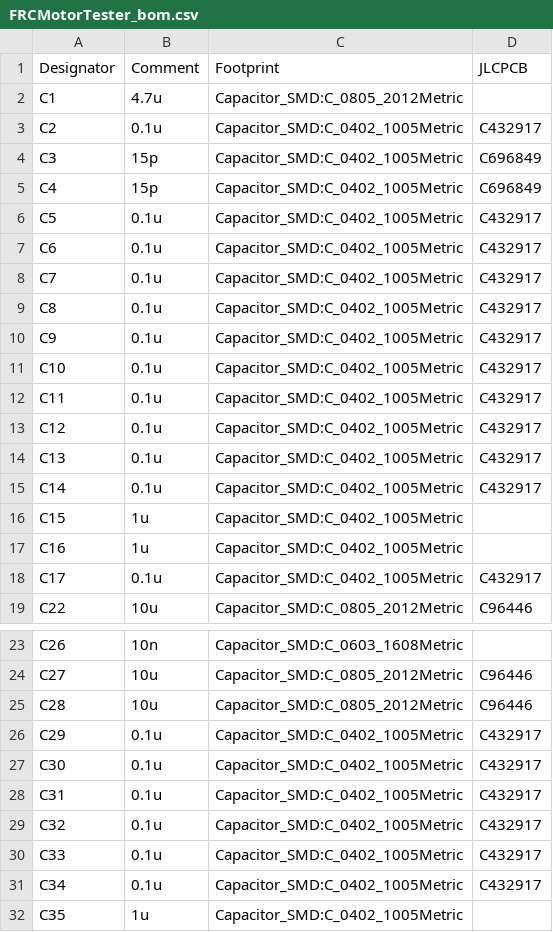
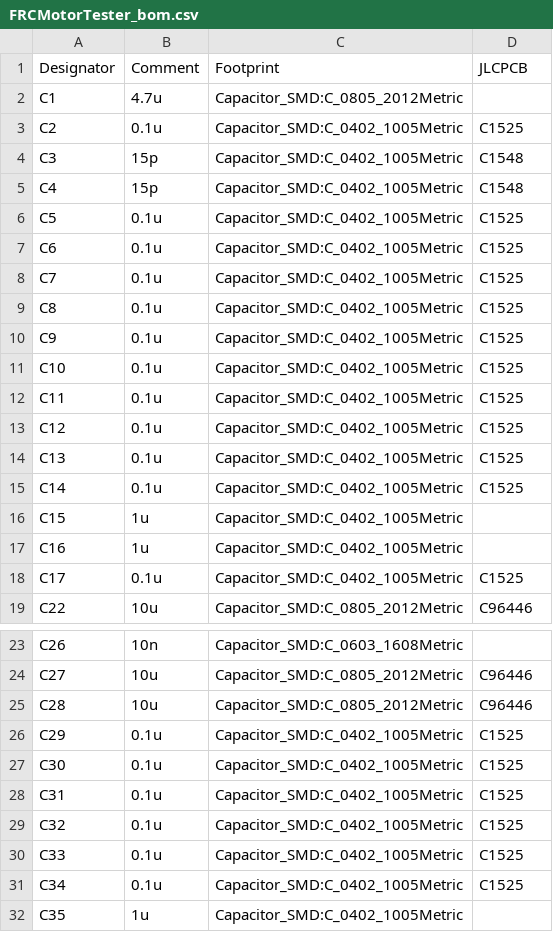
Before and after one commit to nlbutts/FRCMotorTester, a CSV file: electronics/bom/FRCMotorTester_bom.csv, drawn as a sheet; only a part is shown, gaps mark what is left out; the diff covers the shown part only.

```diff
--- a/electronics/bom/FRCMotorTester_bom.csv
+++ b/electronics/bom/FRCMotorTester_bom.csv
@@ -2,18 +2,18 @@ Designator,Comment,Footprint,JLCPCB
 C1,4.7u,Capacitor_SMD:C_0805_2012Metric,
-C2,0.1u,Capacitor_SMD:C_0402_1005Metric,C432917
-C3,15p,Capacitor_SMD:C_0402_1005Metric,C696849
-C4,15p,Capacitor_SMD:C_0402_1005Metric,C696849
-C5,0.1u,Capacitor_SMD:C_0402_1005Metric,C432917
-C6,0.1u,Capacitor_SMD:C_0402_1005Metric,C432917
-C7,0.1u,Capacitor_SMD:C_0402_1005Metric,C432917
-C8,0.1u,Capacitor_SMD:C_0402_1005Metric,C432917
-C9,0.1u,Capacitor_SMD:C_0402_1005Metric,C432917
-C10,0.1u,Capacitor_SMD:C_0402_1005Metric,C432917
-C11,0.1u,Capacitor_SMD:C_0402_1005Metric,C432917
-C12,0.1u,Capacitor_SMD:C_0402_1005Metric,C432917
-C13,0.1u,Capacitor_SMD:C_0402_1005Metric,C432917
-C14,0.1u,Capacitor_SMD:C_0402_1005Metric,C432917
+C2,0.1u,Capacitor_SMD:C_0402_1005Metric,C1525
+C3,15p,Capacitor_SMD:C_0402_1005Metric,C1548
+C4,15p,Capacitor_SMD:C_0402_1005Metric,C1548
+C5,0.1u,Capacitor_SMD:C_0402_1005Metric,C1525
+C6,0.1u,Capacitor_SMD:C_0402_1005Metric,C1525
+C7,0.1u,Capacitor_SMD:C_0402_1005Metric,C1525
+C8,0.1u,Capacitor_SMD:C_0402_1005Metric,C1525
+C9,0.1u,Capacitor_SMD:C_0402_1005Metric,C1525
+C10,0.1u,Capacitor_SMD:C_0402_1005Metric,C1525
+C11,0.1u,Capacitor_SMD:C_0402_1005Metric,C1525
+C12,0.1u,Capacitor_SMD:C_0402_1005Metric,C1525
+C13,0.1u,Capacitor_SMD:C_0402_1005Metric,C1525
+C14,0.1u,Capacitor_SMD:C_0402_1005Metric,C1525
 C15,1u,Capacitor_SMD:C_0402_1005Metric,
 C16,1u,Capacitor_SMD:C_0402_1005Metric,
-C17,0.1u,Capacitor_SMD:C_0402_1005Metric,C432917
+C17,0.1u,Capacitor_SMD:C_0402_1005Metric,C1525
 C22,10u,Capacitor_SMD:C_0805_2012Metric,C96446
@@ -25,8 +25,8 @@ C27,10u,Capacitor_SMD:C_0805_2012Metric,C96446
 C28,10u,Capacitor_SMD:C_0805_2012Metric,C96446
-C29,0.1u,Capacitor_SMD:C_0402_1005Metric,C432917
-C30,0.1u,Capacitor_SMD:C_0402_1005Metric,C432917
-C31,0.1u,Capacitor_SMD:C_0402_1005Metric,C432917
-C32,0.1u,Capacitor_SMD:C_0402_1005Metric,C432917
-C33,0.1u,Capacitor_SMD:C_0402_1005Metric,C432917
-C34,0.1u,Capacitor_SMD:C_0402_1005Metric,C432917
+C29,0.1u,Capacitor_SMD:C_0402_1005Metric,C1525
+C30,0.1u,Capacitor_SMD:C_0402_1005Metric,C1525
+C31,0.1u,Capacitor_SMD:C_0402_1005Metric,C1525
+C32,0.1u,Capacitor_SMD:C_0402_1005Metric,C1525
+C33,0.1u,Capacitor_SMD:C_0402_1005Metric,C1525
+C34,0.1u,Capacitor_SMD:C_0402_1005Metric,C1525
 C35,1u,Capacitor_SMD:C_0402_1005Metric,
```
Also changed, not shown: 33 edited cells elsewhere in this file, electronics/bom/FRCMotorTester-top-pos.csv, 21 other files.
